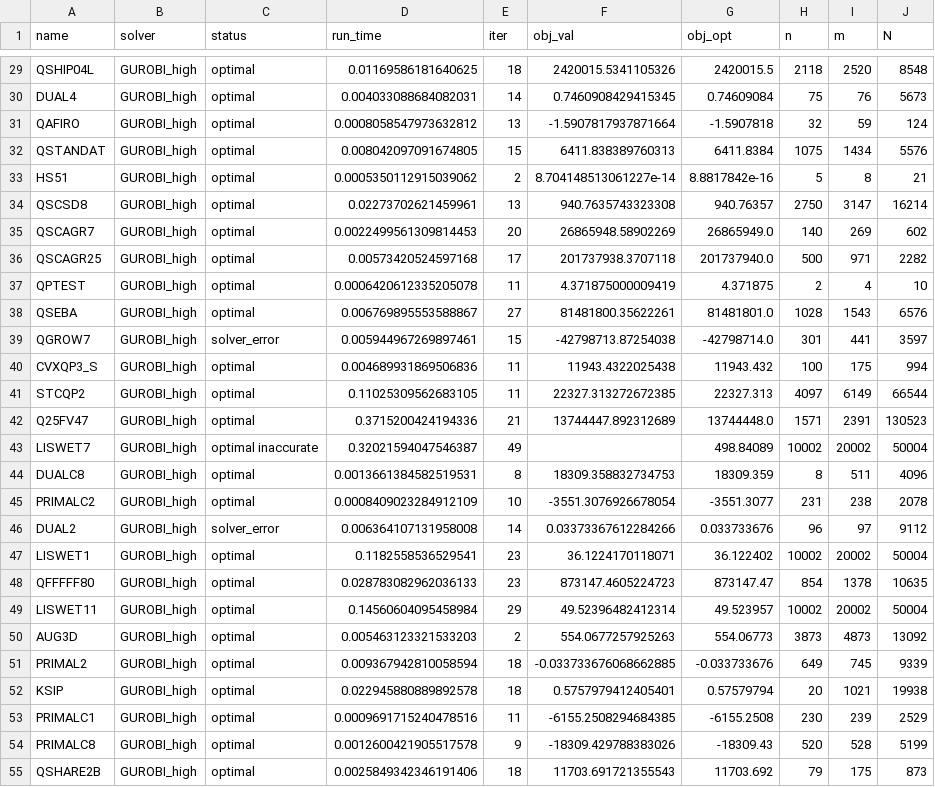
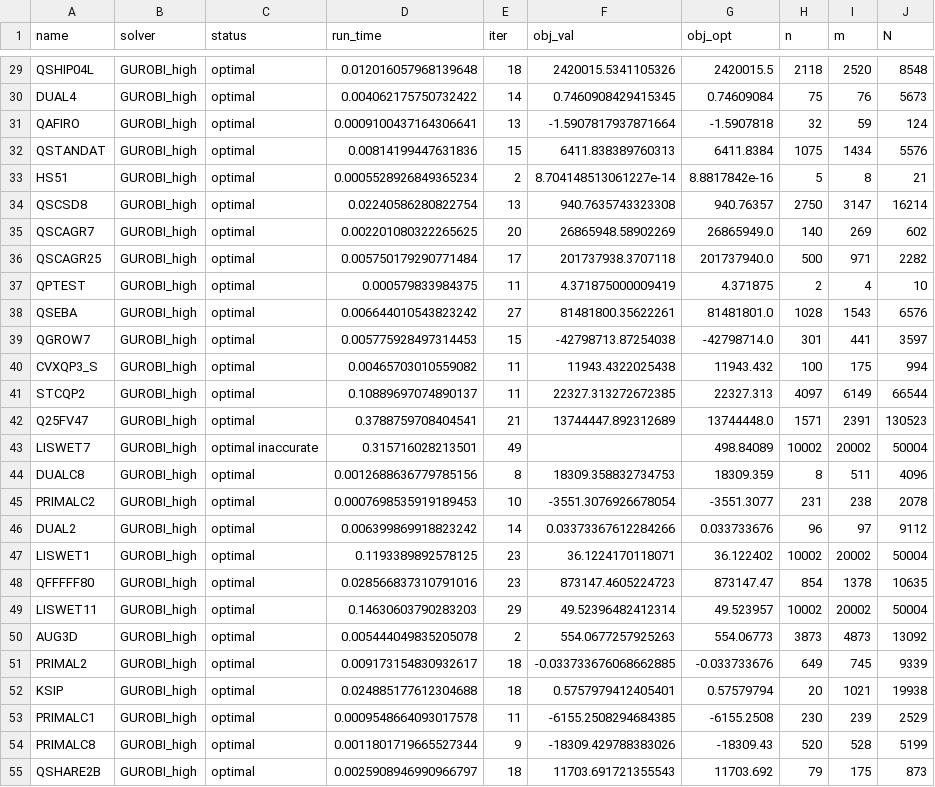
Before and after one commit to PREDICT-EPFL/piqp_benchmarks, a CSV file: results/maros_meszaros_problems_high_accuracy/GUROBI_high/results.csv, drawn as a sheet; only a part is shown, gaps mark what is left out; the diff covers the shown part only; the diff names each change by its address in the sheet, - before the commit and + after, or states it on an @@ line.

```diff
--- a/results/maros_meszaros_problems_high_accuracy/GUROBI_high/results.csv
+++ b/results/maros_meszaros_problems_high_accuracy/GUROBI_high/results.csv
-D29 (run_time): 0.01169586181640625
+D29 (run_time): 0.012016057968139648
-D30 (run_time): 0.004033088684082031
+D30 (run_time): 0.004062175750732422
-D31 (run_time): 0.0008058547973632812
+D31 (run_time): 0.0009100437164306641
-D32 (run_time): 0.008042097091674805
+D32 (run_time): 0.00814199447631836
-D33 (run_time): 0.0005350112915039062
+D33 (run_time): 0.0005528926849365234
-D34 (run_time): 0.02273702621459961
+D34 (run_time): 0.02240586280822754
-D35 (run_time): 0.0022499561309814453
+D35 (run_time): 0.002201080322265625
-D36 (run_time): 0.00573420524597168
+D36 (run_time): 0.005750179290771484
-D37 (run_time): 0.0006420612335205078
+D37 (run_time): 0.000579833984375
-D38 (run_time): 0.006769895553588867
+D38 (run_time): 0.006644010543823242
-C39 (status): solver_error
+C39 (status): optimal
-D39 (run_time): 0.005944967269897461
+D39 (run_time): 0.005775928497314453
-D40 (run_time): 0.004689931869506836
+D40 (run_time): 0.00465703010559082
-D41 (run_time): 0.11025309562683105
+D41 (run_time): 0.10889697074890137
-D42 (run_time): 0.3715200424194336
+D42 (run_time): 0.3788759708404541
-D43 (run_time): 0.32021594047546387
+D43 (run_time): 0.315716028213501
-D44 (run_time): 0.0013661384582519531
+D44 (run_time): 0.0012688636779785156
-D45 (run_time): 0.0008409023284912109
+D45 (run_time): 0.0007698535919189453
-C46 (status): solver_error
+C46 (status): optimal
-D46 (run_time): 0.006364107131958008
+D46 (run_time): 0.006399869918823242
-D47 (run_time): 0.1182558536529541
+D47 (run_time): 0.1193389892578125
-D48 (run_time): 0.028783082962036133
+D48 (run_time): 0.028566837310791016
-D49 (run_time): 0.14560604095458984
+D49 (run_time): 0.14630603790283203
-D50 (run_time): 0.005463123321533203
+D50 (run_time): 0.005444049835205078
-D51 (run_time): 0.009367942810058594
+D51 (run_time): 0.009173154830932617
-D52 (run_time): 0.022945880889892578
+D52 (run_time): 0.024885177612304688
-D53 (run_time): 0.0009691715240478516
+D53 (run_time): 0.0009548664093017578
-D54 (run_time): 0.0012600421905517578
+D54 (run_time): 0.0011801719665527344
-D55 (run_time): 0.0025849342346191406
+D55 (run_time): 0.0025908946990966797
```
Also changed, not shown: 137 edited cells elsewhere in this file, results/maros_meszaros_problems/PIQP/results.csv, results/maros_meszaros_problems/performance_profiles.csv, 29 other files.
